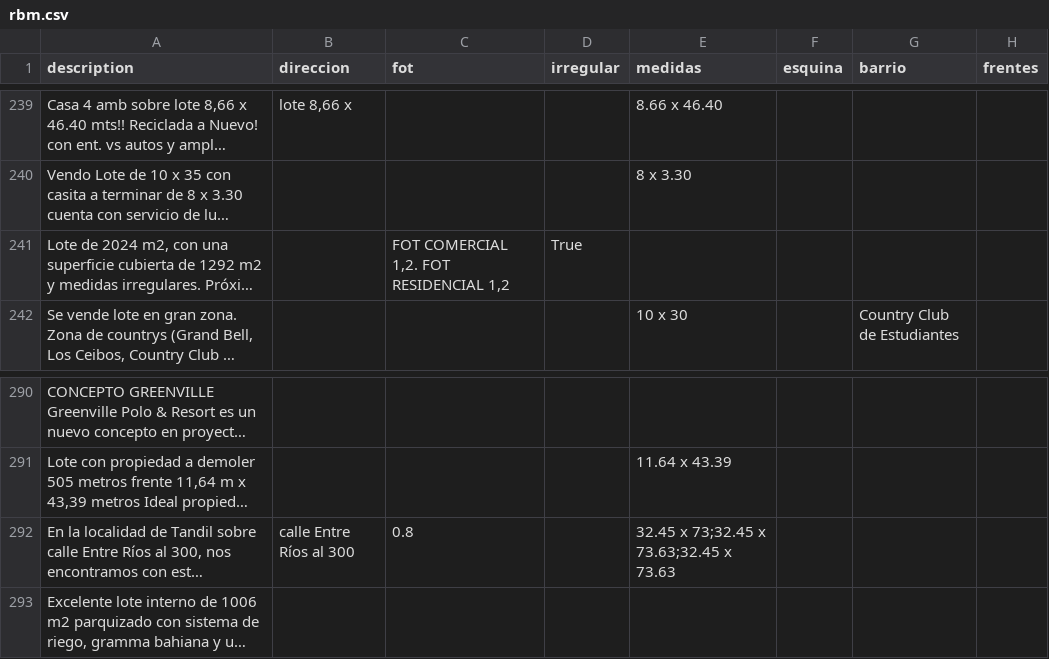
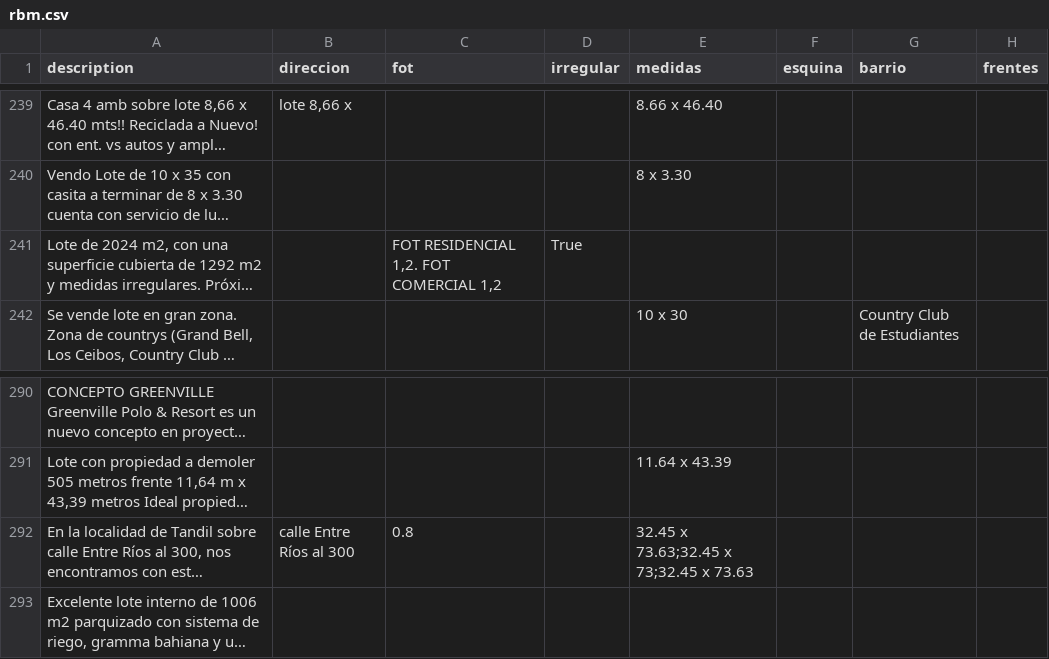
Before and after one commit to cientopolis/OVS-extractor-idis, a CSV file: output/rbm.csv, drawn as a sheet; only a part is shown, gaps mark what is left out; long unchanged cells end in …; the diff covers the shown part only; the diff names each change by its address in the sheet, - before the commit and + after, or states it on an @@ line.

```diff
--- a/output/rbm.csv
+++ b/output/rbm.csv
-C241 (fot): FOT COMERCIAL 1,2. FOT RESIDENCIAL 1,2
+C241 (fot): FOT RESIDENCIAL 1,2. FOT COMERCIAL 1,2
-E292 (medidas): 32.45 x 73;32.45 x 73.63;32.45 x 73.63
+E292 (medidas): 32.45 x 73.63;32.45 x 73;32.45 x 73.63
```
Also changed, not shown: 5 edited cells elsewhere in this file, input/ground_truth_100_sin_inferencias.csv, 1 other file.
